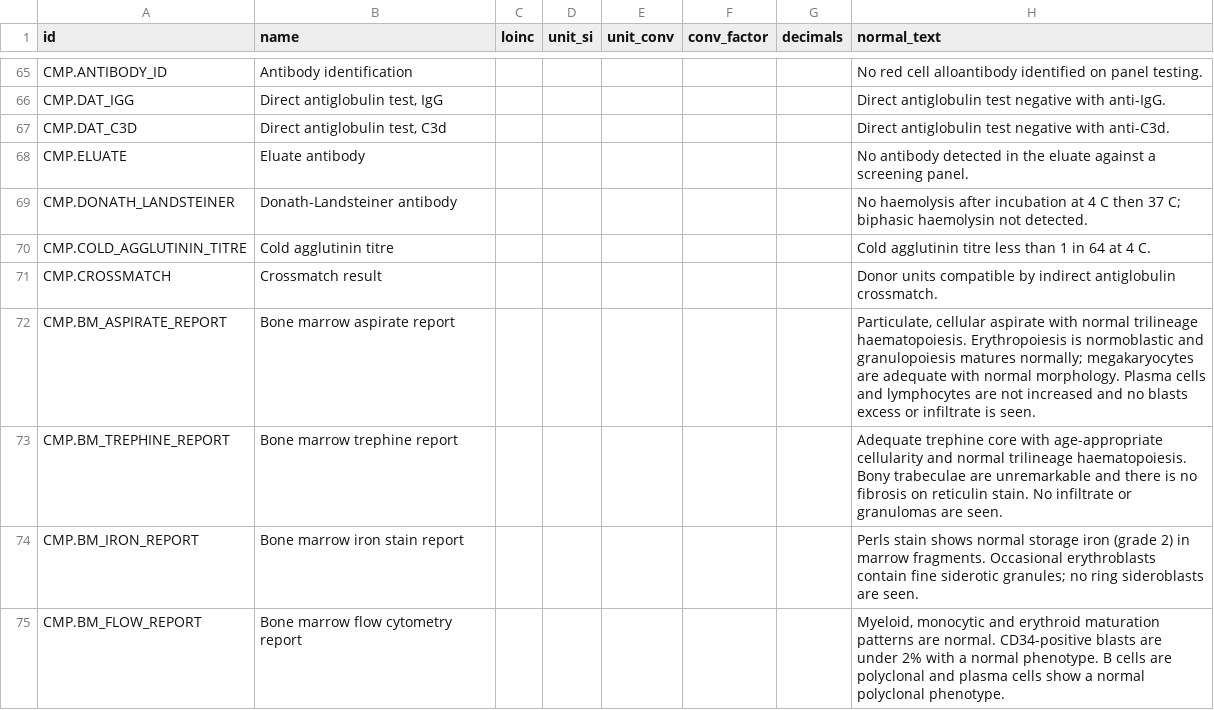
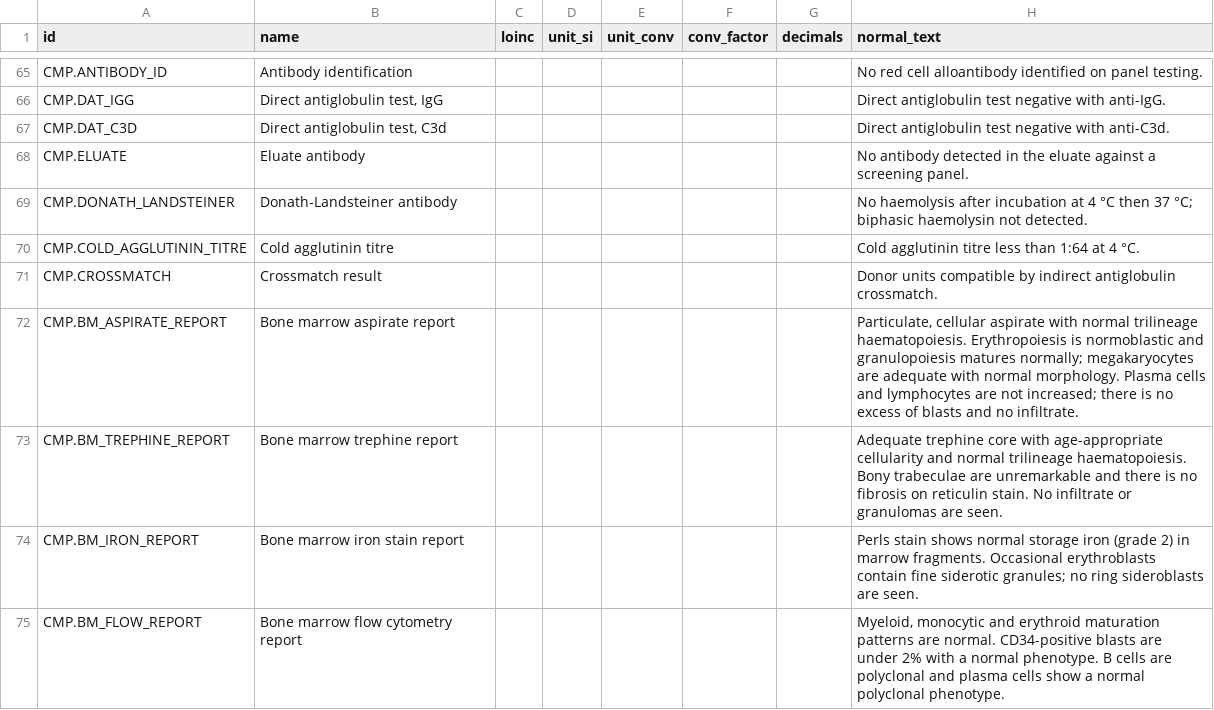
Before and after one commit to atultiwari/clinical-case-sim, a CSV file: case-library/catalogue/components.csv, drawn as a sheet; only a part is shown, gaps mark what is left out; the diff covers the shown part only.

```diff
--- a/case-library/catalogue/components.csv
+++ b/case-library/catalogue/components.csv
@@ -68,6 +68,6 @@ CMP.DAT_C3D,"Direct antiglobulin test, C3d",,,,,,Direct antiglobulin test negati
 CMP.ELUATE,Eluate antibody,,,,,,No antibody detected in the eluate against a screening panel.
-CMP.DONATH_LANDSTEINER,Donath-Landsteiner antibody,,,,,,No haemolysis after incubation at 4 C then 37 C; biphasic haemolysin not detected.
-CMP.COLD_AGGLUTININ_TITRE,Cold agglutinin titre,,,,,,Cold agglutinin titre less than 1 in 64 at 4 C.
+CMP.DONATH_LANDSTEINER,Donath-Landsteiner antibody,,,,,,No haemolysis after incubation at 4 °C then 37 °C; biphasic haemolysin not detected.
+CMP.COLD_AGGLUTININ_TITRE,Cold agglutinin titre,,,,,,Cold agglutinin titre less than 1:64 at 4 °C.
 CMP.CROSSMATCH,Crossmatch result,,,,,,Donor units compatible by indirect antiglobulin crossmatch.
-CMP.BM_ASPIRATE_REPORT,Bone marrow aspirate report,,,,,,"Particulate, cellular aspirate with normal trilineage haematopoiesis. Erythropoiesis is normoblastic and granulopoiesis matures normally; megakaryocytes are adequate with normal morphology. Plasma cells and lymphocytes are not increased and no blasts excess or infiltrate is seen."
+CMP.BM_ASPIRATE_REPORT,Bone marrow aspirate report,,,,,,"Particulate, cellular aspirate with normal trilineage haematopoiesis. Erythropoiesis is normoblastic and granulopoiesis matures normally; megakaryocytes are adequate with normal morphology. Plasma cells and lymphocytes are not increased; there is no excess of blasts and no infiltrate."
 CMP.BM_TREPHINE_REPORT,Bone marrow trephine report,,,,,,Adequate trephine core with age-appropriate cellularity and normal trilineage haematopoiesis. Bony trabeculae are unremarkable and there is no fibrosis on reticulin stain. No infiltrate or granulomas are seen.
```
Also changed, not shown: 26 edited cells elsewhere in this file, case-library/catalogue/component_ranges.csv, case-library/catalogue/diagnoses.csv, 4 other files.
